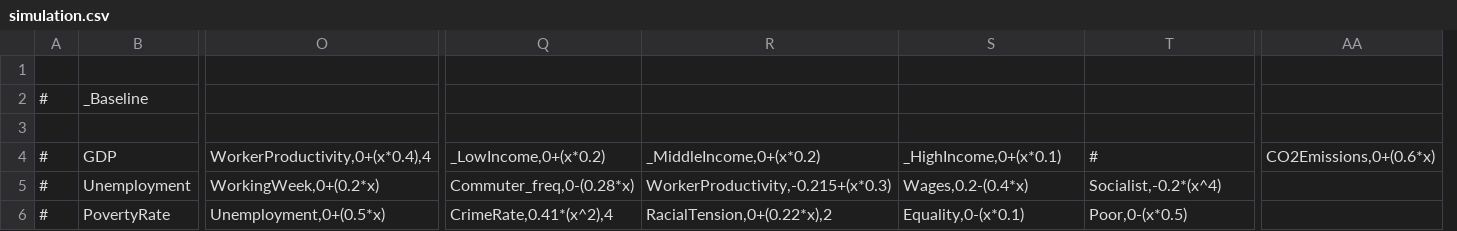
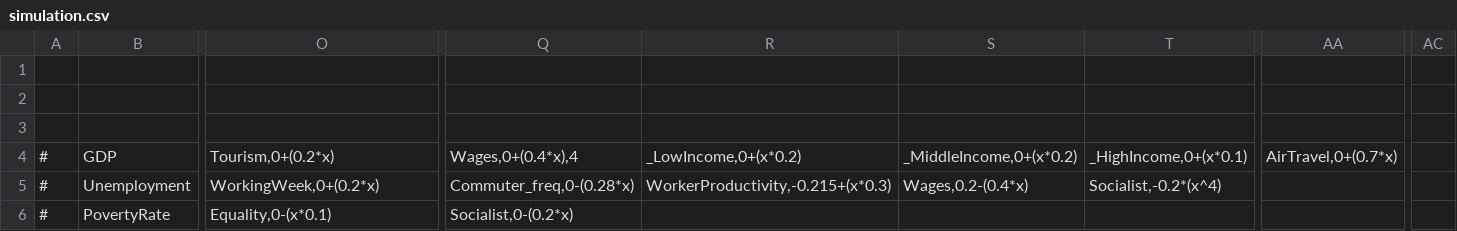
Before and after one commit to Thalassicus/Democracy-3, a CSV file: data/simulation/simulation.csv, drawn as a sheet; only a part is shown, gaps mark what is left out; removed rows and columns are numbered as before the commit, all else as after; rows hold the shown columns only; the diff covers the shown part only; the diff names each change by its address in the sheet, - before the commit and + after, or states it on an @@ line.

```diff
--- a/data/simulation/simulation.csv
+++ b/data/simulation/simulation.csv
-column AA, row 4: CO2Emissions,0+(0.6*x)
+column AA, row 4: AirTravel,0+(0.7*x)
+column AC, empty
-row 2: # | _Baseline
+row 3: (empty)
-O4: WorkerProductivity,0+(x*0.4),4
+O4: Tourism,0+(0.2*x)
-Q4: _LowIncome,0+(x*0.2)
+Q4: Wages,0+(0.4*x),4
-R4: _MiddleIncome,0+(x*0.2)
+R4: _LowIncome,0+(x*0.2)
-S4: _HighIncome,0+(x*0.1)
+S4: _MiddleIncome,0+(x*0.2)
-T4: #
+T4: _HighIncome,0+(x*0.1)
-O6: Unemployment,0+(0.5*x)
+O6: Equality,0-(x*0.1)
-Q6: CrimeRate,0.41*(x^2),4
+Q6: Socialist,0-(0.2*x)
-R6: RacialTension,0+(0.22*x),2
+R6: (empty)
-S6: Equality,0-(x*0.1)
+S6: (empty)
-T6: Poor,0-(x*0.5)
+T6: (empty)
```
Also changed, not shown: 3 added rows and 115 edited cells elsewhere in this file, data/simulation/achievements.csv, data/simulation/policies.csv, 4 other files.
